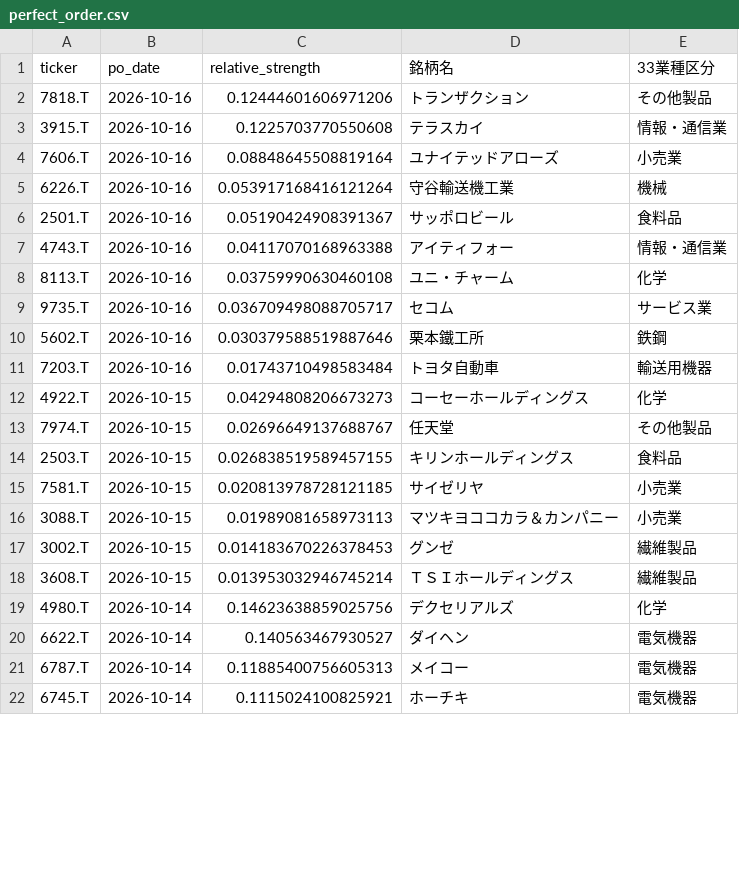
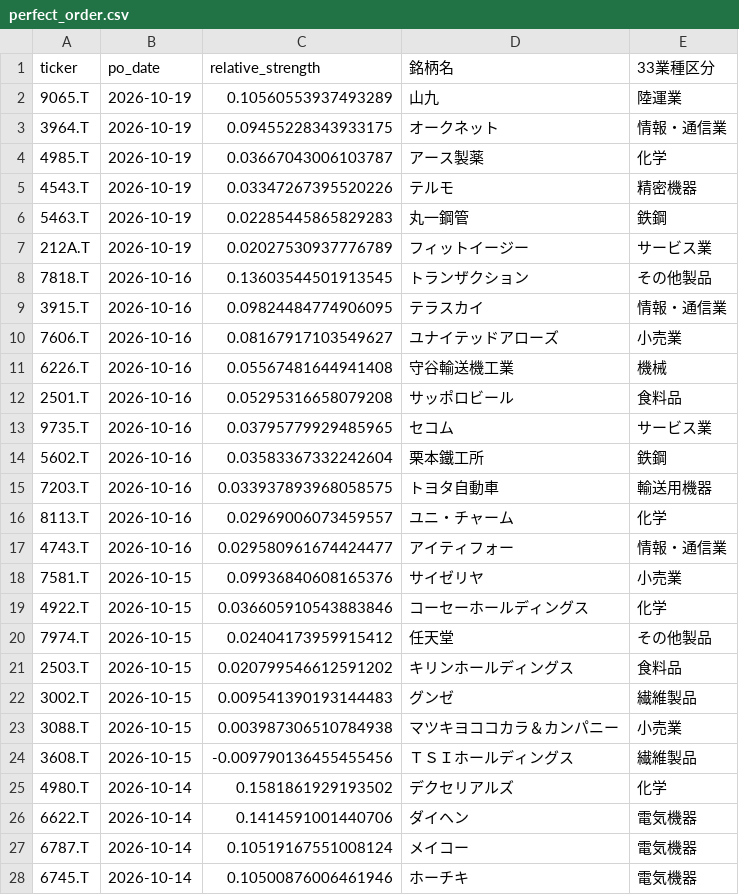
Before and after one commit to abesegg/jp-stock-screener, a CSV file: perfect_order.csv, drawn as a sheet; only a part is shown; the diff covers the shown part only.

```diff
--- a/perfect_order.csv
+++ b/perfect_order.csv
@@ -1,22 +1,28 @@
 ticker,po_date,relative_strength,銘柄名,33業種区分
-7818.T,2026-10-16,0.12444601606971206,トランザクション,その他製品
-3915.T,2026-10-16,0.1225703770550608,テラスカイ,情報・通信業
-7606.T,2026-10-16,0.08848645508819164,ユナイテッドアローズ,小売業
-6226.T,2026-10-16,0.053917168416121264,守谷輸送機工業,機械
-2501.T,2026-10-16,0.05190424908391367,サッポロビール,食料品
-4743.T,2026-10-16,0.04117070168963388,アイティフォー,情報・通信業
-8113.T,2026-10-16,0.03759990630460108,ユニ・チャーム,化学
-9735.T,2026-10-16,0.036709498088705717,セコム,サービス業
-5602.T,2026-10-16,0.030379588519887646,栗本鐵工所,鉄鋼
-7203.T,2026-10-16,0.01743710498583484,トヨタ自動車,輸送用機器
-4922.T,2026-10-15,0.04294808206673273,コーセーホールディングス,化学
-7974.T,2026-10-15,0.02696649137688767,任天堂,その他製品
-2503.T,2026-10-15,0.026838519589457155,キリンホールディングス,食料品
-7581.T,2026-10-15,0.020813978728121185,サイゼリヤ,小売業
-3088.T,2026-10-15,0.01989081658973113,マツキヨココカラ＆カンパニー,小売業
-3002.T,2026-10-15,0.014183670226378453,グンゼ,繊維製品
-3608.T,2026-10-15,0.013953032946745214,ＴＳＩホールディングス,繊維製品
-4980.T,2026-10-14,0.14623638859025756,デクセリアルズ,化学
-6622.T,2026-10-14,0.140563467930527,ダイヘン,電気機器
-6787.T,2026-10-14,0.11885400756605313,メイコー,電気機器
-6745.T,2026-10-14,0.1115024100825921,ホーチキ,電気機器
+9065.T,2026-10-19,0.10560553937493289,山九,陸運業
+3964.T,2026-10-19,0.09455228343933175,オークネット,情報・通信業
+4985.T,2026-10-19,0.03667043006103787,アース製薬,化学
+4543.T,2026-10-19,0.03347267395520226,テルモ,精密機器
+5463.T,2026-10-19,0.02285445865829283,丸一鋼管,鉄鋼
+212A.T,2026-10-19,0.02027530937776789,フィットイージー,サービス業
+7818.T,2026-10-16,0.13603544501913545,トランザクション,その他製品
+3915.T,2026-10-16,0.09824484774906095,テラスカイ,情報・通信業
+7606.T,2026-10-16,0.08167917103549627,ユナイテッドアローズ,小売業
+6226.T,2026-10-16,0.05567481644941408,守谷輸送機工業,機械
+2501.T,2026-10-16,0.05295316658079208,サッポロビール,食料品
+9735.T,2026-10-16,0.03795779929485965,セコム,サービス業
+5602.T,2026-10-16,0.03583367332242604,栗本鐵工所,鉄鋼
+7203.T,2026-10-16,0.033937893968058575,トヨタ自動車,輸送用機器
+8113.T,2026-10-16,0.02969006073459557,ユニ・チャーム,化学
+4743.T,2026-10-16,0.029580961674424477,アイティフォー,情報・通信業
+7581.T,2026-10-15,0.09936840608165376,サイゼリヤ,小売業
+4922.T,2026-10-15,0.036605910543883846,コーセーホールディングス,化学
+7974.T,2026-10-15,0.02404173959915412,任天堂,その他製品
+2503.T,2026-10-15,0.020799546612591202,キリンホールディングス,食料品
+3002.T,2026-10-15,0.009541390193144483,グンゼ,繊維製品
+3088.T,2026-10-15,0.003987306510784938,マツキヨココカラ＆カンパニー,小売業
+3608.T,2026-10-15,-0.009790136455455456,ＴＳＩホールディングス,繊維製品
+4980.T,2026-10-14,0.1581861929193502,デクセリアルズ,化学
+6622.T,2026-10-14,0.1414591001440706,ダイヘン,電気機器
+6787.T,2026-10-14,0.10519167551008124,メイコー,電気機器
+6745.T,2026-10-14,0.10500876006461946,ホーチキ,電気機器
```
Also changed, not shown: 1 added row, 9 removed rows and 6 edited cells elsewhere in this file, golden_cross.csv, rs_ranking.csv, 2 other files.
